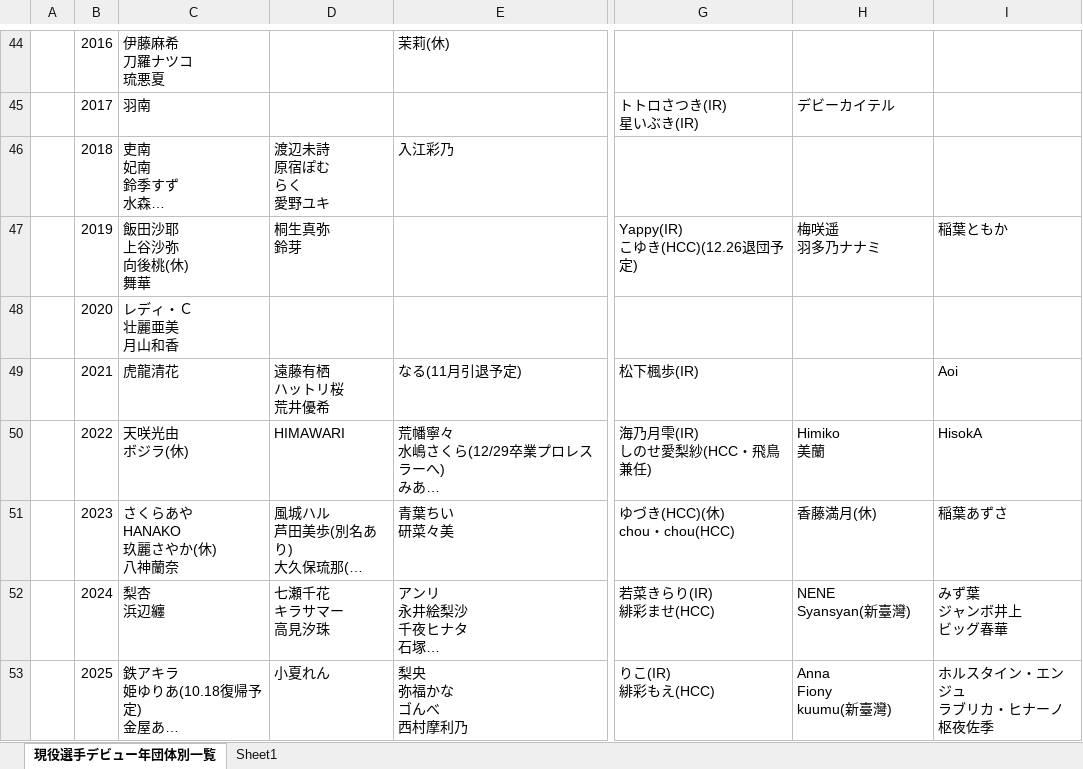
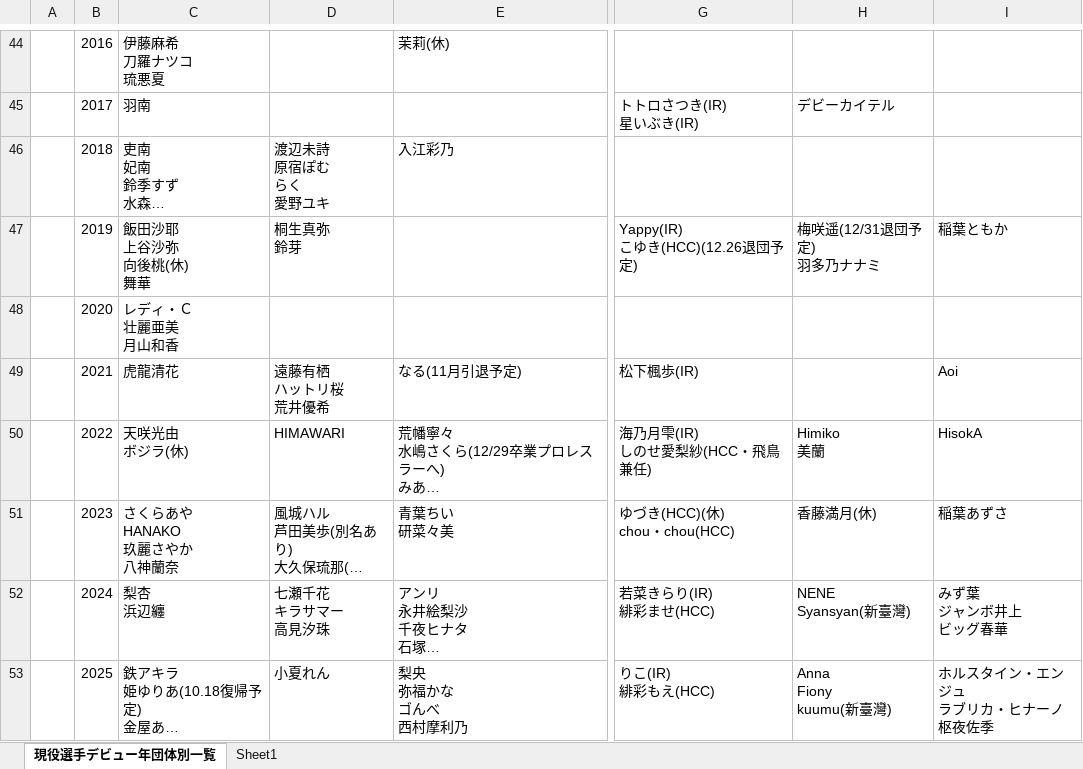
Before and after one commit to nakawankuma/joshi_wrestling_data, an Excel workbook: woman-excel.xlsx, sheet 現役選手デビュー年団体別一覧, drawn as a sheet; only a part is shown, gaps mark what is left out; long unchanged cells end in …; values as stored, in another font and other column widths than the file's, no borders; table styles not drawn; ↵ is a line break in a cell; the diff names each change by its address in the sheet, - before the commit and + after, or states it on an @@ line.

```diff
--- a/woman-excel.xlsx (sheet 現役選手デビュー年団体別一覧)
+++ b/woman-excel.xlsx (sheet 現役選手デビュー年団体別一覧)
-H47: 梅咲遥 ↵ 羽多乃ナナミ
+H47: 梅咲遥(12/31退団予定) ↵ 羽多乃ナナミ
-C51: さくらあや ↵ HANAKO ↵ 玖麗さやか(休) ↵ 八神蘭奈
+C51: さくらあや ↵ HANAKO ↵ 玖麗さやか ↵ 八神蘭奈
```
Also changed, not shown: 2 other files.
